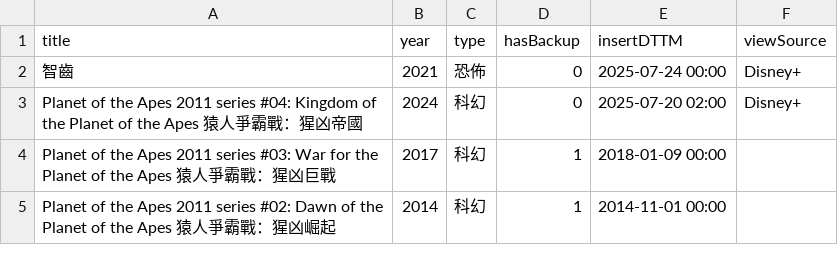
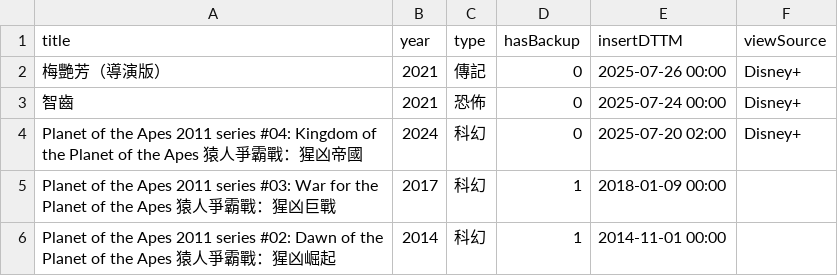
Before and after one commit to jackfclee/my-apps, a CSV file: collections/movie/MyMovie.csv, drawn as a sheet; only a part is shown; the diff names each change by its address in the sheet, - before the commit and + after, or states it on an @@ line.

Commit message:
Update MyMovie.csv

```diff
--- a/collections/movie/MyMovie.csv
+++ b/collections/movie/MyMovie.csv
+row 2: 梅艷芳（導演版） | 2021 | 傳記 | 0 | 2025-07-26 00:00 | Disney+
```
